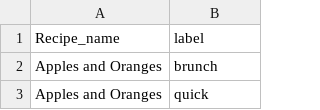
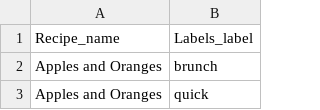
Before and after one commit to kattatsi/db_project, a CSV file: data/Recipe_has_Labels.csv, drawn as a sheet; only a part is shown.

Commit message:
Add files via upload

```diff
--- a/data/Recipe_has_Labels.csv
+++ b/data/Recipe_has_Labels.csv
@@ -1,2 +1,2 @@
-Recipe_name,label
+Recipe_name,Labels_label
 Apples and Oranges,brunch
```
